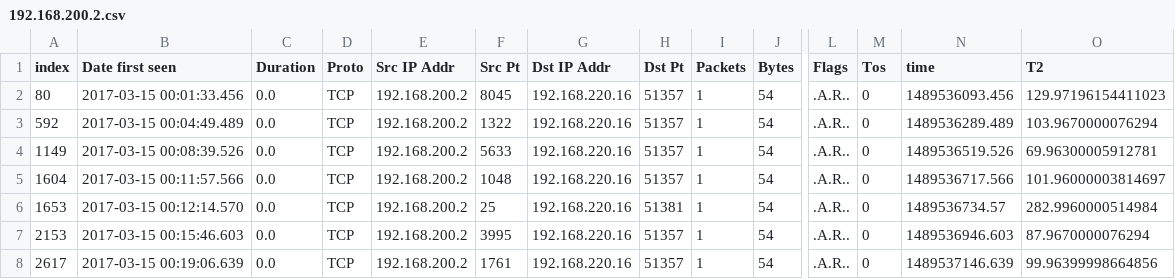
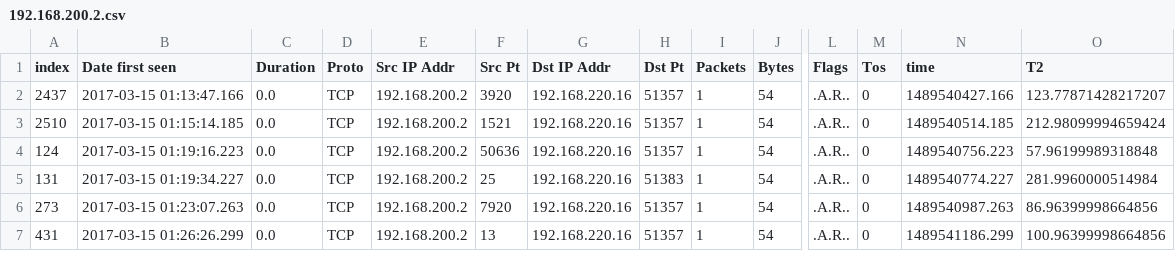
Before and after one commit to PasaOpasen/NG2021, a CSV file: folders/E/192.168.200.2.csv, drawn as a sheet; only a part is shown, gaps mark what is left out; removed rows and columns are numbered as before the commit, all else as after; rows hold the shown columns only; the diff covers the shown part only; the diff names each change by its address in the sheet, - before the commit and + after, or states it on an @@ line.

```diff
--- a/folders/E/192.168.200.2.csv
+++ b/folders/E/192.168.200.2.csv
-A2 (index): 80
+A2 (index): 2437
-B2 (Date first seen): 2017-03-15 00:01:33.456
+B2 (Date first seen): 2017-03-15 01:13:47.166
-F2 (Src Pt): 8045
+F2 (Src Pt): 3920
-N2 (time): 1489536093.456
+N2 (time): 1489540427.166
-O2 (T2): 129.97196154411023
+O2 (T2): 123.77871428217207
-A3 (index): 592
+A3 (index): 2510
-B3 (Date first seen): 2017-03-15 00:04:49.489
+B3 (Date first seen): 2017-03-15 01:15:14.185
-F3 (Src Pt): 1322
+F3 (Src Pt): 1521
-N3 (time): 1489536289.489
+N3 (time): 1489540514.185
-O3 (T2): 103.9670000076294
+O3 (T2): 212.98099994659424
-A4 (index): 1149
+A4 (index): 124
-B4 (Date first seen): 2017-03-15 00:08:39.526
+B4 (Date first seen): 2017-03-15 01:19:16.223
-F4 (Src Pt): 5633
+F4 (Src Pt): 50636
-N4 (time): 1489536519.526
+N4 (time): 1489540756.223
-O4 (T2): 69.96300005912781
+O4 (T2): 57.96199989318848
-row 5: 1604 | 2017-03-15 00:11:57.566 | 0.0 | TCP | 192.168.200.2 | 1048 | 192.168.220.16 | 51357 | 1 | 54 | .A.R.. | 0 | 1489536717.566 | 101.96000003814697
-A5 (index): 1653
+A5 (index): 131
-B5 (Date first seen): 2017-03-15 00:12:14.570
+B5 (Date first seen): 2017-03-15 01:19:34.227
-H5 (Dst Pt): 51381
+H5 (Dst Pt): 51383
-N5 (time): 1489536734.57
+N5 (time): 1489540774.227
-O5 (T2): 282.9960000514984
+O5 (T2): 281.9960000514984
-A6 (index): 2153
+A6 (index): 273
-B6 (Date first seen): 2017-03-15 00:15:46.603
+B6 (Date first seen): 2017-03-15 01:23:07.263
-F6 (Src Pt): 3995
+F6 (Src Pt): 7920
-N6 (time): 1489536946.603
+N6 (time): 1489540987.263
-O6 (T2): 87.9670000076294
+O6 (T2): 86.96399998664856
-A7 (index): 2617
+A7 (index): 431
-B7 (Date first seen): 2017-03-15 00:19:06.639
+B7 (Date first seen): 2017-03-15 01:26:26.299
-F7 (Src Pt): 1761
+F7 (Src Pt): 13
-N7 (time): 1489537146.639
+N7 (time): 1489541186.299
-O7 (T2): 99.96399998664856
+O7 (T2): 100.96399998664856
```
Also changed, not shown: 4 removed rows and 80 edited cells elsewhere in this file, folders/E/10009_64.csv, folders/E/192.168.100.4.csv, 45 other files.
